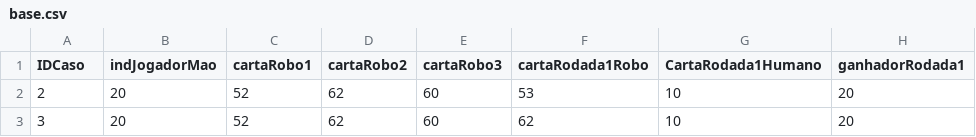
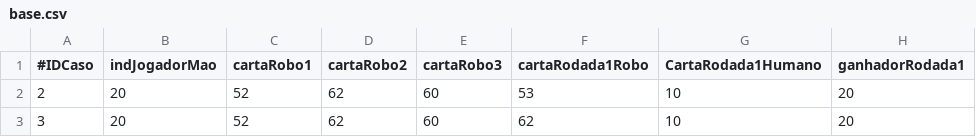
Before and after one commit to EversonFeltrin/Sistemas_Inteligentes_Truco, a CSV file: jCOLIBRI2/src/trucoCBR/base.csv, drawn as a sheet; only a part is shown; the diff names each change by its address in the sheet, - before the commit and + after, or states it on an @@ line.

Commit message:
Corrigido erros de escrita em TrucoDescription, linha com descrcao das colunas comentada em base.csv e alterado plaintextconfig.xml

```diff
--- a/jCOLIBRI2/src/trucoCBR/base.csv
+++ b/jCOLIBRI2/src/trucoCBR/base.csv
-A1: IDCaso
+A1: #IDCaso
```
Also changed, not shown: 2 other files.
